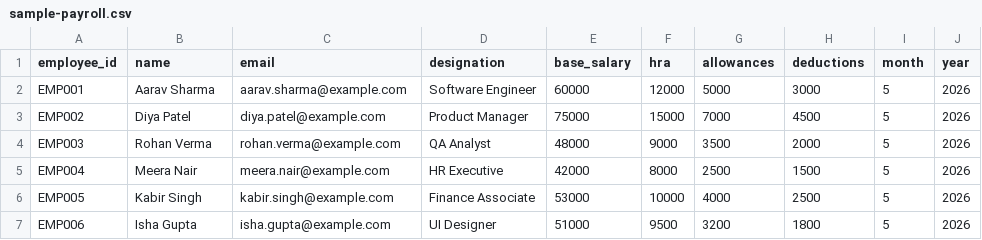
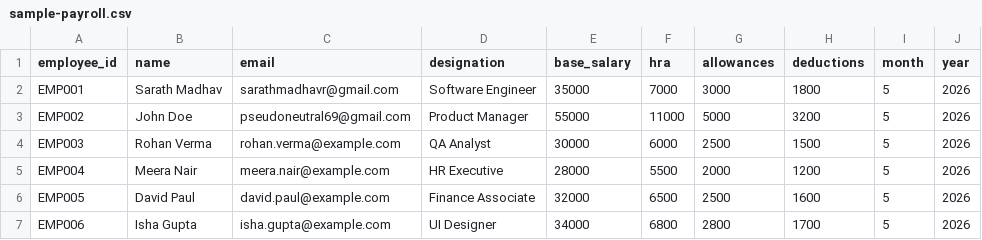
Before and after one commit to Pseudozoid/payroll-automation-system, a CSV file: sample-payroll.csv, drawn as a sheet.

```diff
--- a/sample-payroll.csv
+++ b/sample-payroll.csv
@@ -1,7 +1,7 @@
 employee_id,name,email,designation,base_salary,hra,allowances,deductions,month,year
-EMP001,Aarav Sharma,aarav.sharma@example.com,Software Engineer,60000,12000,5000,3000,5,2026
-EMP002,Diya Patel,diya.patel@example.com,Product Manager,75000,15000,7000,4500,5,2026
-EMP003,Rohan Verma,rohan.verma@example.com,QA Analyst,48000,9000,3500,2000,5,2026
-EMP004,Meera Nair,meera.nair@example.com,HR Executive,42000,8000,2500,1500,5,2026
-EMP005,Kabir Singh,kabir.singh@example.com,Finance Associate,53000,10000,4000,2500,5,2026
-EMP006,Isha Gupta,isha.gupta@example.com,UI Designer,51000,9500,3200,1800,5,2026
+EMP001,Sarath Madhav,sarathmadhavr@gmail.com,Software Engineer,35000,7000,3000,1800,5,2026
+EMP002,John Doe,pseudoneutral69@gmail.com,Product Manager,55000,11000,5000,3200,5,2026
+EMP003,Rohan Verma,rohan.verma@example.com,QA Analyst,30000,6000,2500,1500,5,2026
+EMP004,Meera Nair,meera.nair@example.com,HR Executive,28000,5500,2000,1200,5,2026
+EMP005,David Paul,david.paul@example.com,Finance Associate,32000,6500,2500,1600,5,2026
+EMP006,Isha Gupta,isha.gupta@example.com,UI Designer,34000,6800,2800,1700,5,2026
```
Also changed, not shown: 2 other files.
